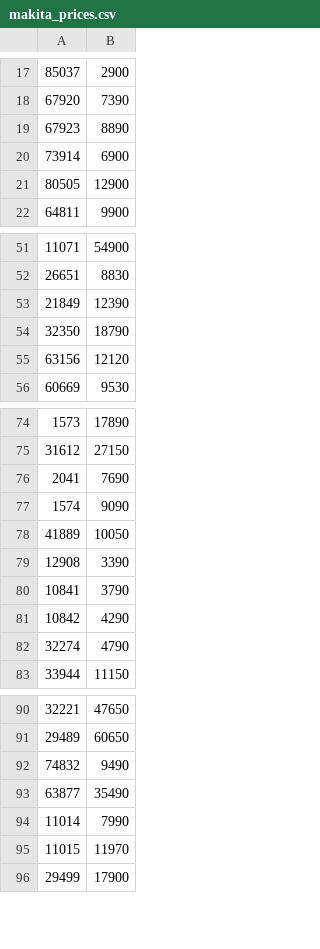
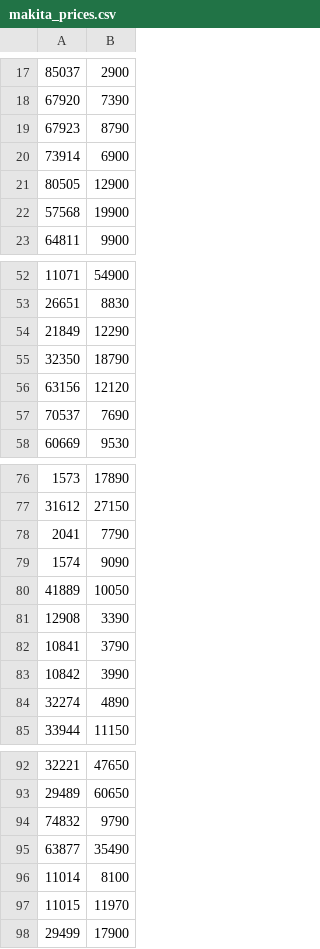
Before and after one commit to sushchikh/competitor_prices, a CSV file: xlsx/makita_prices.csv, drawn as a sheet; only a part is shown, gaps mark what is left out; the diff covers the shown part only.

```diff
--- a/xlsx/makita_prices.csv
+++ b/xlsx/makita_prices.csv
@@ -18,5 +18,6 @@
 67920;7390
-67923;8890
+67923;8790
 73914;6900
 80505;12900
+57568;19900
 64811;9900
@@ -52,5 +53,6 @@
 26651;8830
-21849;12390
+21849;12290
 32350;18790
 63156;12120
+70537;7690
 60669;9530
@@ -75,3 +77,3 @@
 31612;27150
-2041;7690
+2041;7790
 1574;9090
@@ -80,4 +82,4 @@
 10841;3790
-10842;4290
-32274;4790
+10842;3990
+32274;4890
 33944;11150
@@ -91,5 +93,5 @@
 29489;60650
-74832;9490
+74832;9790
 63877;35490
-11014;7990
+11014;8100
 11015;11970
```
Also changed, not shown: 2 removed rows and 15 edited cells elsewhere in this file, 2 other files.
